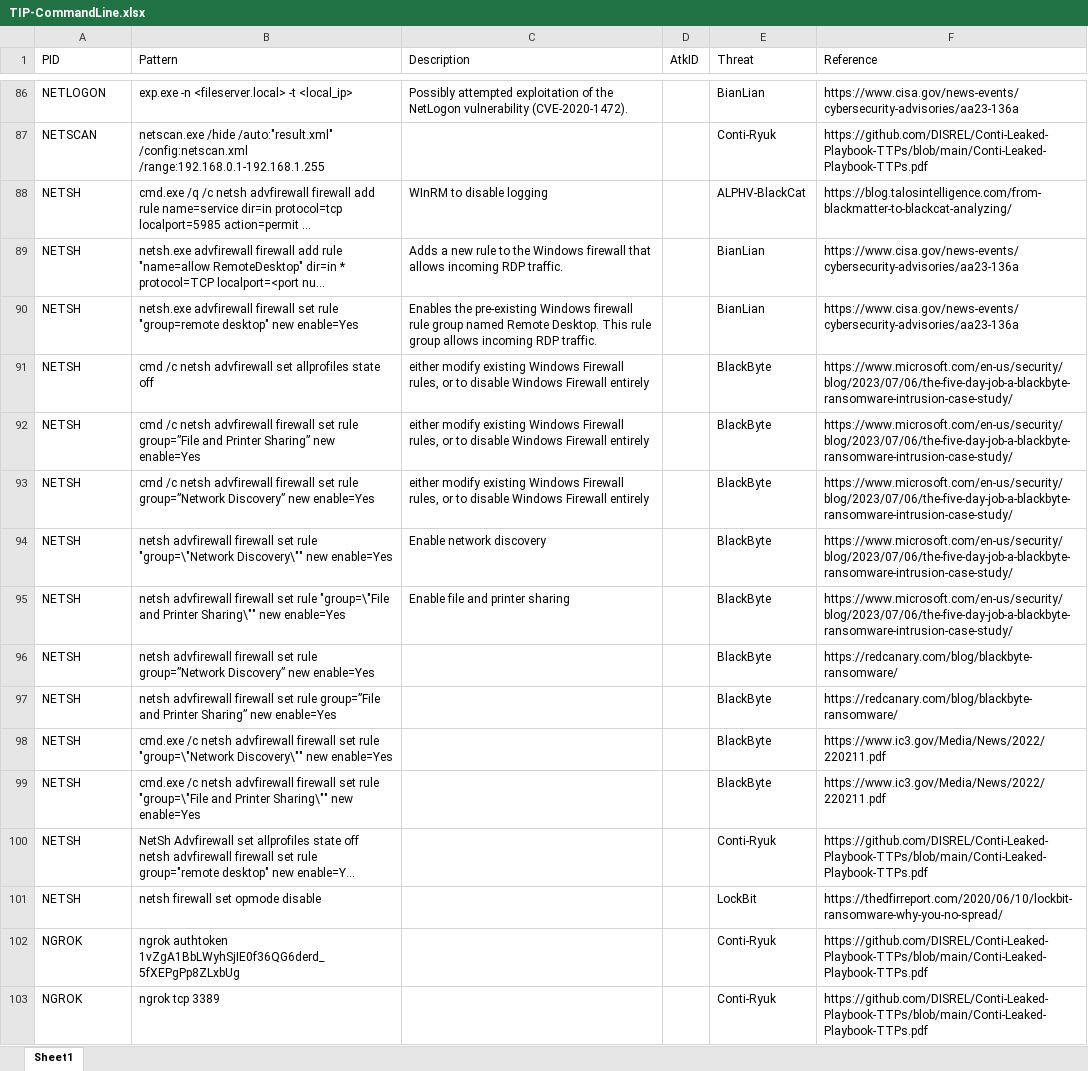
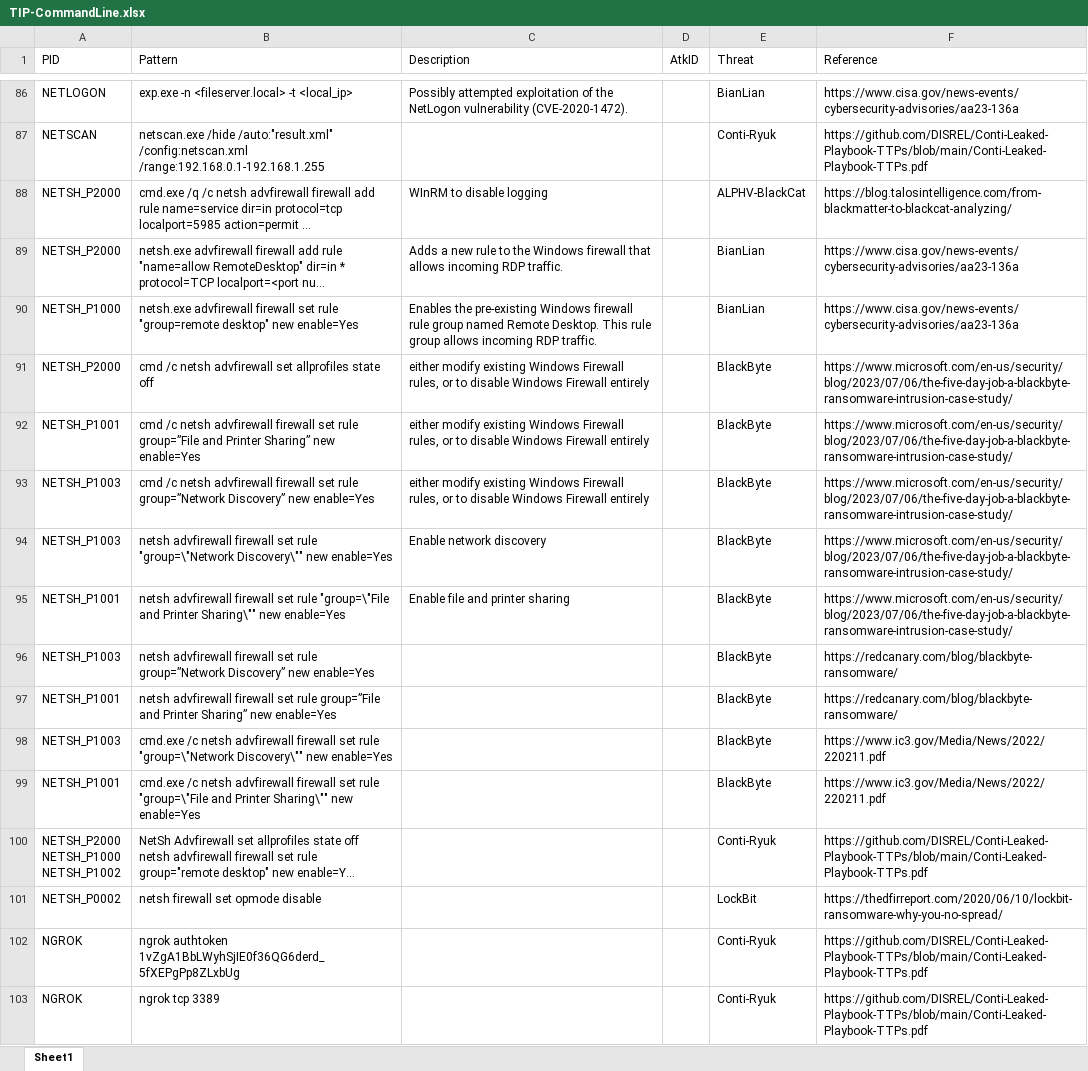
Before and after one commit to harveywargo2/SOC-Puppet, an Excel workbook: docs/TIP-CommandLine.xlsx, sheet Sheet1, drawn as a sheet; only a part is shown, gaps mark what is left out; long unchanged cells end in …; values as stored, in another font and other column widths than the file's, no borders; table styles not drawn; ↵ is a line break in a cell; the diff names each change by its address in the sheet, - before the commit and + after, or states it on an @@ line.

Commit message:
update netsh

```diff
--- a/docs/TIP-CommandLine.xlsx (sheet Sheet1)
+++ b/docs/TIP-CommandLine.xlsx (sheet Sheet1)
-A88:A89 (PID): NETSH
+A88:A89 (PID): NETSH_P2000
-A90 (PID): NETSH
+A90 (PID): NETSH_P1000
-A91 (PID): NETSH
+A91 (PID): NETSH_P2000
-A92 (PID): NETSH
+A92 (PID): NETSH_P1001
-A93:A94 (PID): NETSH
+A93:A94 (PID): NETSH_P1003
-A95 (PID): NETSH
+A95 (PID): NETSH_P1001
-A96 (PID): NETSH
+A96 (PID): NETSH_P1003
-A97 (PID): NETSH
+A97 (PID): NETSH_P1001
-A98 (PID): NETSH
+A98 (PID): NETSH_P1003
-A99 (PID): NETSH
+A99 (PID): NETSH_P1001
-A100 (PID): NETSH
+A100 (PID): NETSH_P2000 ↵ NETSH_P1000 ↵ NETSH_P1002
-A101 (PID): NETSH
+A101 (PID): NETSH_P0002
```
Also changed, not shown: 3 other files.
